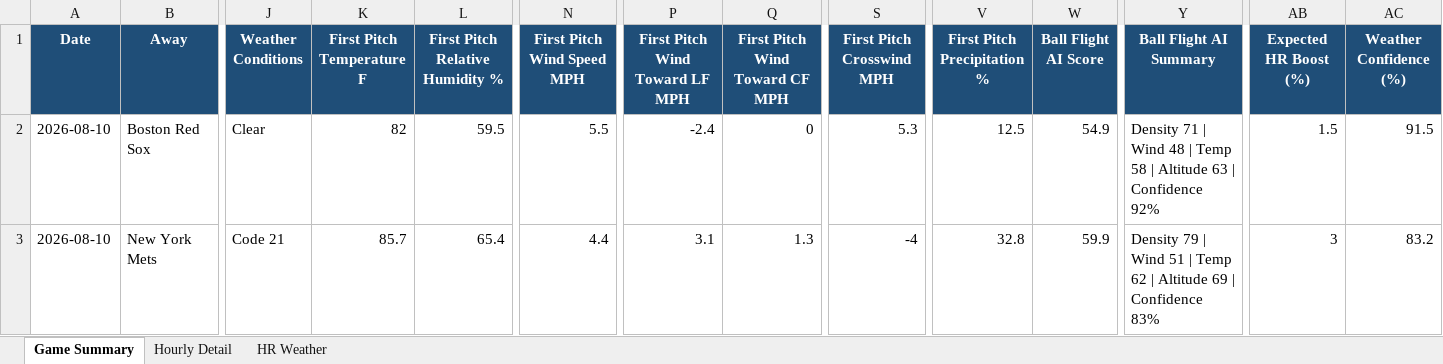
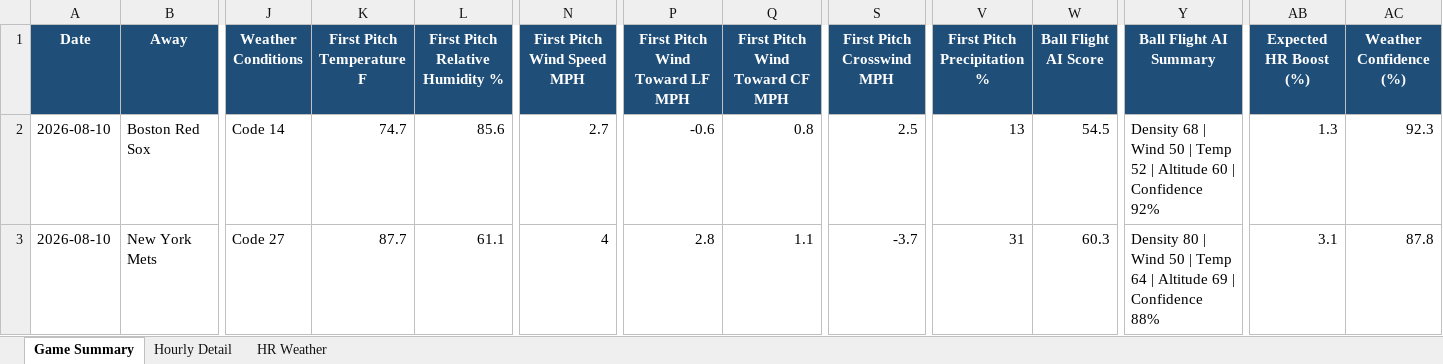
Before and after one commit to pzbaseball/mlb-site-data, an Excel workbook: mlb_weather_professional_v5_2026_08_10.xlsx, sheet Game Summary, drawn as a sheet; only a part is shown, gaps mark what is left out; values as stored, in another font and other column widths than the file's, no borders; conditional formats not drawn; the diff covers the shown part only; the diff names each change by its address in the sheet, - before the commit and + after, or states it on an @@ line.

Commit message:
Update MLB weather 2026-08-10 12:24 PM PT

```diff
--- a/mlb_weather_professional_v5_2026_08_10.xlsx (sheet Game Summary)
+++ b/mlb_weather_professional_v5_2026_08_10.xlsx (sheet Game Summary)
-J2 (Weather Conditions): Clear
+J2 (Weather Conditions): Code 14
-K2 (First Pitch Temperature F): 82
+K2 (First Pitch Temperature F): 74.7
-L2 (First Pitch Relative Humidity %): 59.5
+L2 (First Pitch Relative Humidity %): 85.6
-N2 (First Pitch Wind Speed MPH): 5.5
+N2 (First Pitch Wind Speed MPH): 2.7
-P2 (First Pitch Wind Toward LF MPH): -2.4
+P2 (First Pitch Wind Toward LF MPH): -0.6
-Q2 (First Pitch Wind Toward CF MPH): 0
+Q2 (First Pitch Wind Toward CF MPH): 0.8
-S2 (First Pitch Crosswind MPH): 5.3
+S2 (First Pitch Crosswind MPH): 2.5
-V2 (First Pitch Precipitation %): 12.5
+V2 (First Pitch Precipitation %): 13
-W2 (Ball Flight AI Score): 54.9
+W2 (Ball Flight AI Score): 54.5
-Y2 (Ball Flight AI Summary): Density 71 | Wind 48 | Temp 58 | Altitude 63 | Confidence…
+Y2 (Ball Flight AI Summary): Density 68 | Wind 50 | Temp 52 | Altitude 60 | Confidence…
-AB2 (Expected HR Boost (%)): 1.5
+AB2 (Expected HR Boost (%)): 1.3
-AC2 (Weather Confidence (%)): 91.5
+AC2 (Weather Confidence (%)): 92.3
-J3 (Weather Conditions): Code 21
+J3 (Weather Conditions): Code 27
-K3 (First Pitch Temperature F): 85.7
+K3 (First Pitch Temperature F): 87.7
-L3 (First Pitch Relative Humidity %): 65.4
+L3 (First Pitch Relative Humidity %): 61.1
-N3 (First Pitch Wind Speed MPH): 4.4
+N3 (First Pitch Wind Speed MPH): 4
-P3 (First Pitch Wind Toward LF MPH): 3.1
+P3 (First Pitch Wind Toward LF MPH): 2.8
-Q3 (First Pitch Wind Toward CF MPH): 1.3
+Q3 (First Pitch Wind Toward CF MPH): 1.1
-S3 (First Pitch Crosswind MPH): -4
+S3 (First Pitch Crosswind MPH): -3.7
-V3 (First Pitch Precipitation %): 32.8
+V3 (First Pitch Precipitation %): 31
-W3 (Ball Flight AI Score): 59.9
+W3 (Ball Flight AI Score): 60.3
-Y3 (Ball Flight AI Summary): Density 79 | Wind 51 | Temp 62 | Altitude 69 | Confidence 83%
+Y3 (Ball Flight AI Summary): Density 80 | Wind 50 | Temp 64 | Altitude 69 | Confidence 88%
-AB3 (Expected HR Boost (%)): 3
+AB3 (Expected HR Boost (%)): 3.1
-AC3 (Weather Confidence (%)): 83.2
+AC3 (Weather Confidence (%)): 87.8
```
Also changed, not shown: 260 edited cells elsewhere in this sheet, sheet Hourly Detail, sheet HR Weather, 2 other files.
